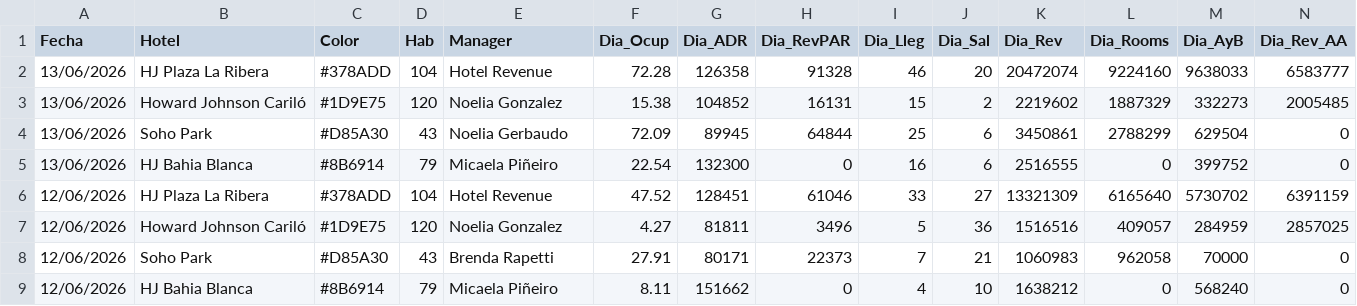
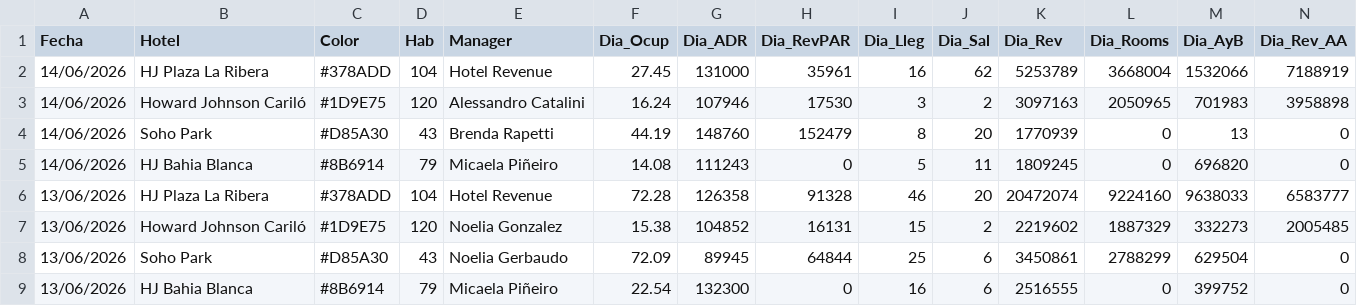
Before and after one commit to GTHHotelero/gth-dashboard, a CSV file: datos.csv, drawn as a sheet; only a part is shown; the shorter side is filled out with more unchanged rows; rows hold the shown columns only; the diff names each change by its address in the sheet, - before the commit and + after, or states it on an @@ line.

Commit message:
GTH · 15/06/2026 · auto

```diff
--- a/datos.csv
+++ b/datos.csv
+row 2: 14/06/2026 | HJ Plaza La Ribera | #378ADD | 104 | Hotel Revenue | 27.45 | 131000 | 35961 | 16 | 62 | 5253789 | 3668004 | 1532066 | 7188919
+row 3: 14/06/2026 | Howard Johnson Cariló | #1D9E75 | 120 | Alessandro Catalini | 16.24 | 107946 | 17530 | 3 | 2 | 3097163 | 2050965 | 701983 | 3958898
+row 4: 14/06/2026 | Soho Park | #D85A30 | 43 | Brenda Rapetti | 44.19 | 148760 | 152479 | 8 | 20 | 1770939 | 0 | 13 | 0
+row 5: 14/06/2026 | HJ Bahia Blanca | #8B6914 | 79 | Micaela Piñeiro | 14.08 | 111243 | 0 | 5 | 11 | 1809245 | 0 | 696820 | 0
```
